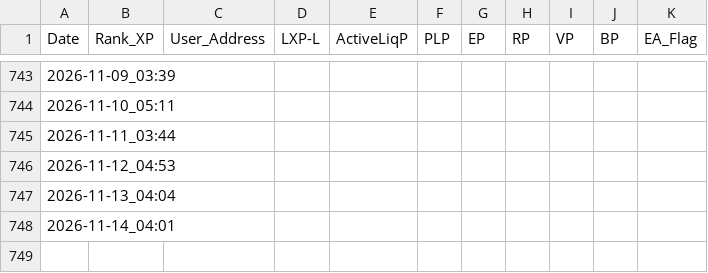
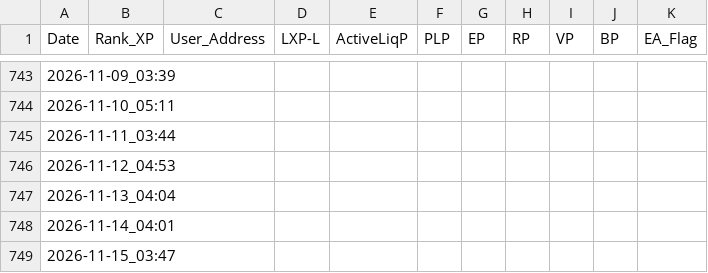
Before and after one commit to beginnercryptocoder/LXP-L, a CSV file: log.csv, drawn as a sheet; only a part is shown, gaps mark what is left out.

```diff
--- a/log.csv
+++ b/log.csv
@@ -748 +748,2 @@ Date,Rank_XP,User_Address,LXP-L,ActiveLiqP,PLP,EP,RP,VP,BP,EA_Flag
 2026-11-14_04:01,,,,,,,,,,
+2026-11-15_03:47,,,,,,,,,,
```
